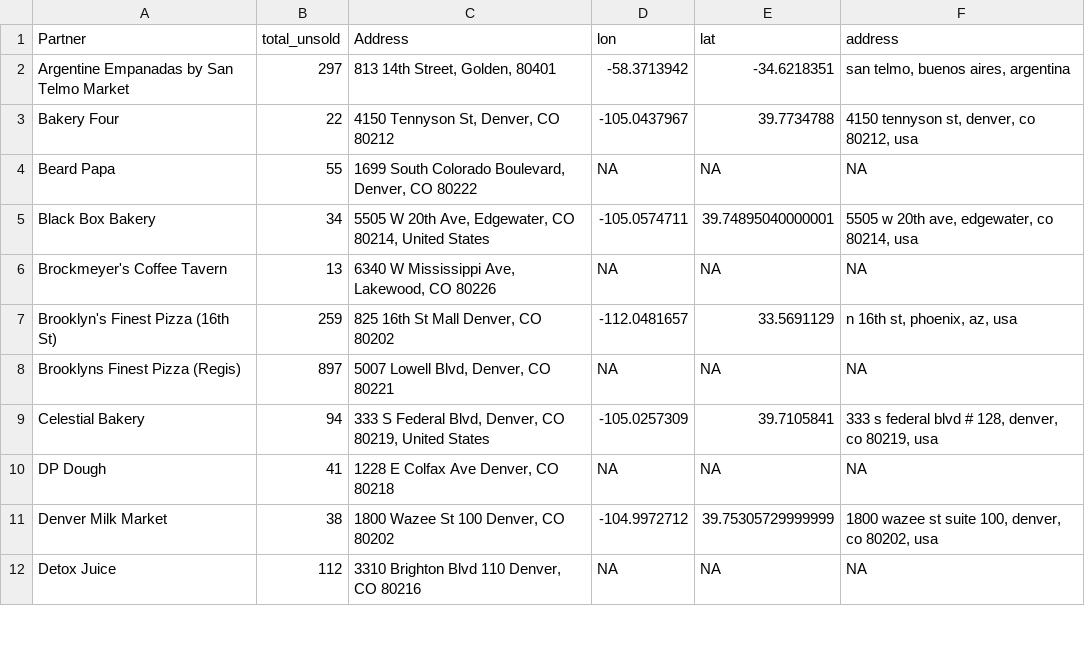
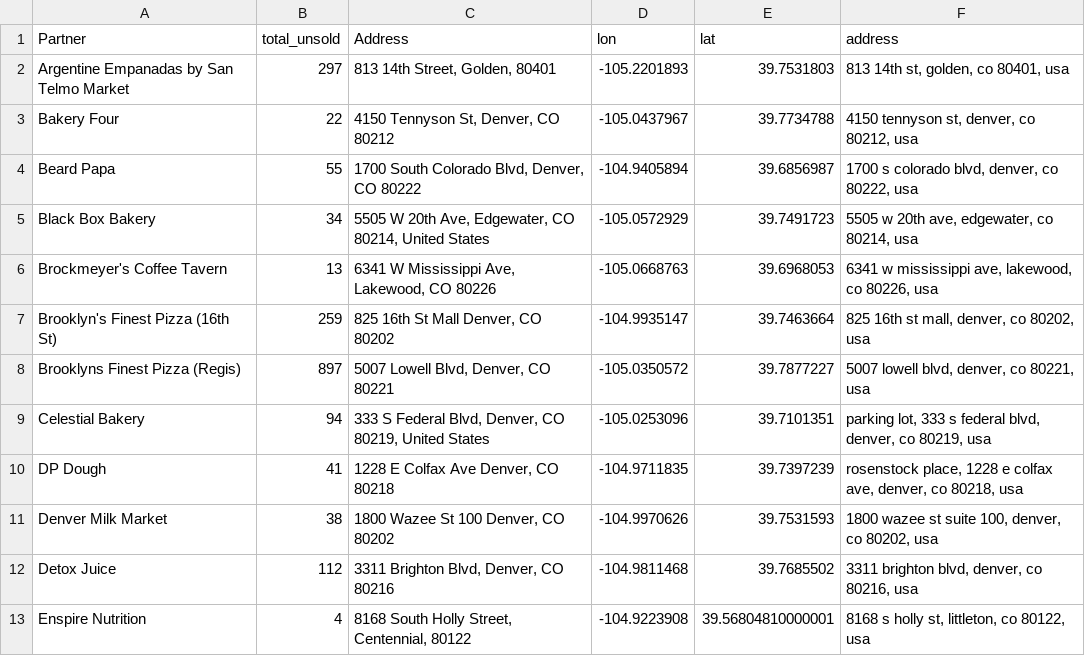
Before and after one commit to better-and-bad/shiny_raw_data, a CSV file: unsold_with_addresses.csv, drawn as a sheet; only a part is shown; the diff covers the shown part only.

Commit message:
Add files via upload

```diff
--- a/unsold_with_addresses.csv
+++ b/unsold_with_addresses.csv
@@ -1,12 +1,13 @@
 Partner,total_unsold,Address,lon,lat,address
-Argentine Empanadas by San Telmo Market,297,"813 14th Street, Golden, 80401",-58.3713942,-34.6218351,"san telmo, buenos aires, argentina"
+Argentine Empanadas by San Telmo Market,297,"813 14th Street, Golden, 80401",-105.2201893,39.7531803,"813 14th st, golden, co 80401, usa"
 Bakery Four,22,"4150 Tennyson St, Denver, CO 80212",-105.0437967,39.7734788,"4150 tennyson st, denver, co 80212, usa"
-Beard Papa,55,"1699 South Colorado Boulevard, Denver, CO 80222",NA,NA,NA
-Black Box Bakery,34,"5505 W 20th Ave, Edgewater, CO 80214, United States",-105.0574711,39.74895040000001,"5505 w 20th ave, edgewater, co 80214, usa"
-Brockmeyer's Coffee Tavern,13,"6340 W Mississippi Ave, Lakewood, CO 80226",NA,NA,NA
-Brooklyn's Finest Pizza (16th St),259,"825 16th St Mall Denver, CO 80202",-112.0481657,33.5691129,"n 16th st, phoenix, az, usa"
-Brooklyns Finest Pizza (Regis),897,"5007 Lowell Blvd, Denver, CO 80221",NA,NA,NA
-Celestial Bakery,94,"333 S Federal Blvd, Denver, CO 80219, United States",-105.0257309,39.7105841,"333 s federal blvd # 128, denver, co 80219, usa"
-DP Dough,41,"1228 E Colfax Ave Denver, CO 80218",NA,NA,NA
-Denver Milk Market,38,"1800 Wazee St 100 Denver, CO 80202",-104.9972712,39.75305729999999,"1800 wazee st suite 100, denver, co 80202, usa"
-Detox Juice,112,"3310 Brighton Blvd 110 Denver, CO 80216",NA,NA,NA
+Beard Papa,55,"1700 South Colorado Blvd, Denver, CO 80222",-104.9405894,39.6856987,"1700 s colorado blvd, denver, co 80222, usa"
+Black Box Bakery,34,"5505 W 20th Ave, Edgewater, CO 80214, United States",-105.0572929,39.7491723,"5505 w 20th ave, edgewater, co 80214, usa"
+Brockmeyer's Coffee Tavern,13,"6341 W Mississippi Ave, Lakewood, CO 80226",-105.0668763,39.6968053,"6341 w mississippi ave, lakewood, co 80226, usa"
+Brooklyn's Finest Pizza (16th St),259,"825 16th St Mall Denver, CO 80202",-104.9935147,39.7463664,"825 16th st mall, denver, co 80202, usa"
+Brooklyns Finest Pizza (Regis),897,"5007 Lowell Blvd, Denver, CO 80221",-105.0350572,39.7877227,"5007 lowell blvd, denver, co 80221, usa"
+Celestial Bakery,94,"333 S Federal Blvd, Denver, CO 80219, United States",-105.0253096,39.7101351,"parking lot, 333 s federal blvd, denver, co 80219, usa"
+DP Dough,41,"1228 E Colfax Ave Denver, CO 80218",-104.9711835,39.7397239,"rosenstock place, 1228 e colfax ave, denver, co 80218, usa"
+Denver Milk Market,38,"1800 Wazee St 100 Denver, CO 80202",-104.9970626,39.7531593,"1800 wazee st suite 100, denver, co 80202, usa"
+Detox Juice,112,"3311 Brighton Blvd, Denver, CO 80216",-104.9811468,39.7685502,"3311 brighton blvd, denver, co 80216, usa"
+Enspire Nutrition,4,"8168 South Holly Street, Centennial, 80122",-104.9223908,39.56804810000001,"8168 s holly st, littleton, co 80122, usa"
```
Also changed, not shown: 25 edited cells elsewhere in this file.
